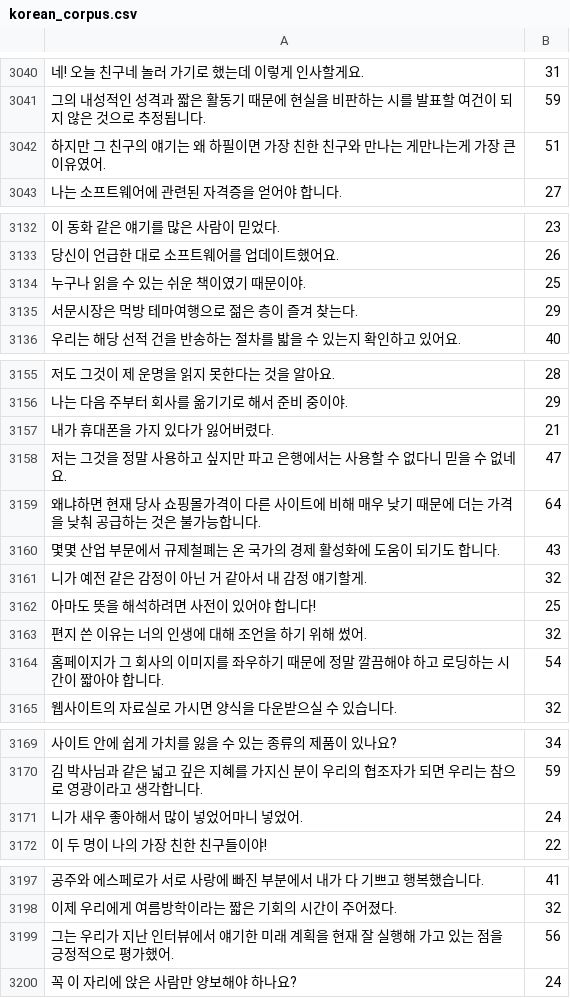
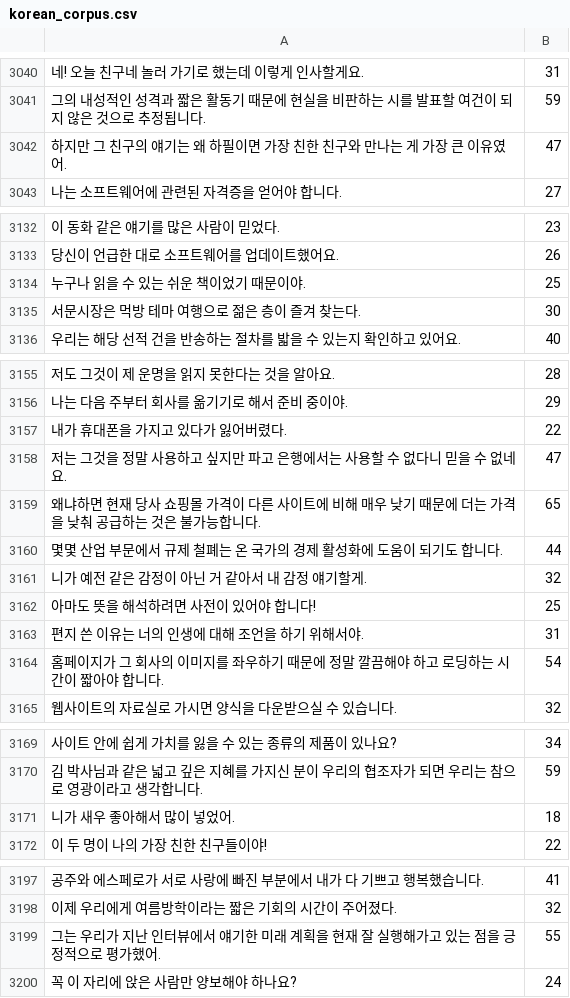
Before and after one commit to pyrasis/mimic-recording-studio, a CSV file: backend/prompts/korean_corpus.csv, drawn as a sheet; only a part is shown, gaps mark what is left out; the diff covers the shown part only.

Commit message:
3922 ~ 3000까지 오탈자 체크

```diff
--- a/backend/prompts/korean_corpus.csv
+++ b/backend/prompts/korean_corpus.csv
@@ -3041,3 +3041,3 @@
 그의 내성적인 성격과 짧은 활동기 때문에 현실을 비판하는 시를 발표할 여건이 되지 않은 것으로 추정됩니다.	59
-하지만 그 친구의 얘기는 왜 하필이면 가장 친한 친구와 만나는 게만나는게 가장 큰 이유였어.	51
+하지만 그 친구의 얘기는 왜 하필이면 가장 친한 친구와 만나는 게 가장 큰 이유였어.	47
 나는 소프트웨어에 관련된 자격증을 얻어야 합니다.	27
@@ -3133,4 +3133,4 @@
 당신이 언급한 대로 소프트웨어를 업데이트했어요.	26
-누구나 읽을 수 있는 쉬운 책이였기 때문이야.	25
-서문시장은 먹방 테마여행으로 젊은 층이 즐겨 찾는다.	29
+누구나 읽을 수 있는 쉬운 책이었기 때문이야.	25
+서문시장은 먹방 테마 여행으로 젊은 층이 즐겨 찾는다.	30
 우리는 해당 선적 건을 반송하는 절차를 밟을 수 있는지 확인하고 있어요.	40
@@ -3156,9 +3156,9 @@
 나는 다음 주부터 회사를 옮기기로 해서 준비 중이야.	29
-내가 휴대폰을 가지 있다가 잃어버렸다.	21
+내가 휴대폰을 가지고 있다가 잃어버렸다.	22
 저는 그것을 정말 사용하고 싶지만 파고 은행에서는 사용할 수 없다니 믿을 수 없네요.	47
-왜냐하면 현재 당사 쇼핑몰가격이 다른 사이트에 비해 매우 낮기 때문에 더는 가격을 낮춰 공급하는 것은 불가능합니다.	64
-몇몇 산업 부문에서 규제철폐는 온 국가의 경제 활성화에 도움이 되기도 합니다.	43
+왜냐하면 현재 당사 쇼핑몰 가격이 다른 사이트에 비해 매우 낮기 때문에 더는 가격을 낮춰 공급하는 것은 불가능합니다.	65
+몇몇 산업 부문에서 규제 철폐는 온 국가의 경제 활성화에 도움이 되기도 합니다.	44
 니가 예전 같은 감정이 아닌 거 같아서 내 감정 얘기할게.	32
 아마도 뜻을 해석하려면 사전이 있어야 합니다!	25
-편지 쓴 이유는 너의 인생에 대해 조언을 하기 위해 썼어.	32
+편지 쓴 이유는 너의 인생에 대해 조언을 하기 위해서야.	31
 홈페이지가 그 회사의 이미지를 좌우하기 때문에 정말 깔끔해야 하고 로딩하는 시간이 짧아야 합니다.	54
@@ -3170,3 +3170,3 @@
 김 박사님과 같은 넓고 깊은 지혜를 가지신 분이 우리의 협조자가 되면 우리는 참으로 영광이라고 생각합니다.	59
-니가 새우 좋아해서 많이 넣었어마니 넣었어.	24
+니가 새우 좋아해서 많이 넣었어.	18
 이 두 명이 나의 가장 친한 친구들이야!	22
@@ -3198,3 +3198,3 @@
 이제 우리에게 여름방학이라는 짧은 기회의 시간이 주어졌다.	32
-그는 우리가 지난 인터뷰에서 얘기한 미래 계획을 현재 잘 실행해 가고 있는 점을 긍정적으로 평가했어.	56
+그는 우리가 지난 인터뷰에서 얘기한 미래 계획을 현재 잘 실행해가고 있는 점을 긍정적으로 평가했어.	55
 꼭 이 자리에 앉은 사람만 양보해야 하나요?	24
```
Also changed, not shown: 3 added rows, 3 removed rows and 4 edited cells elsewhere in this file.
